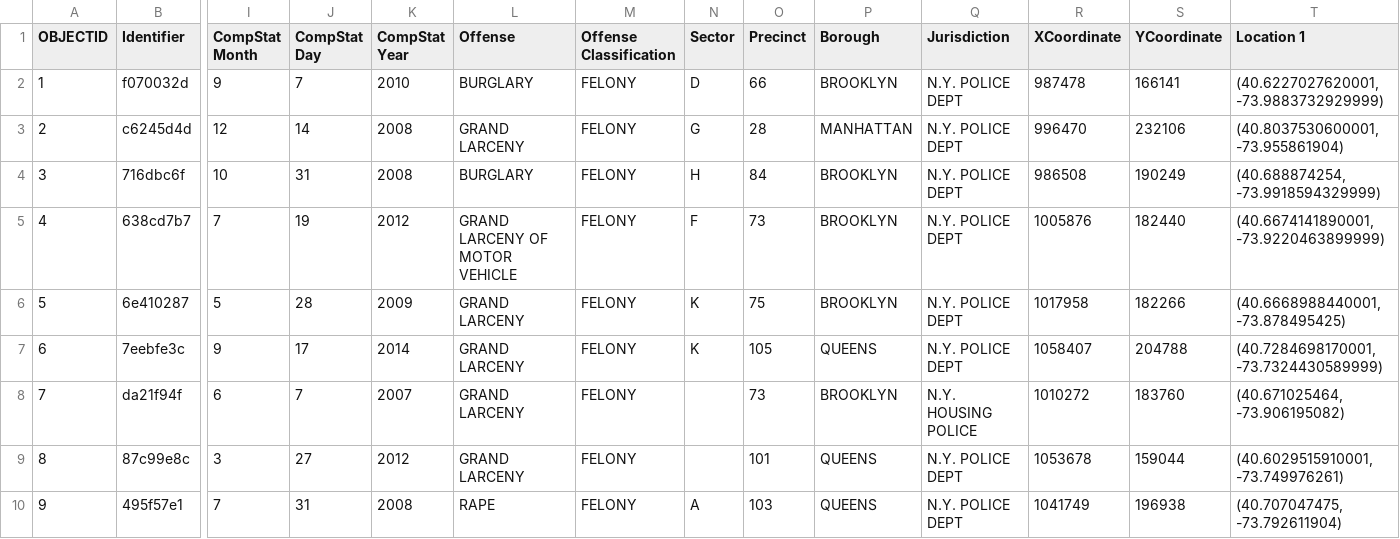
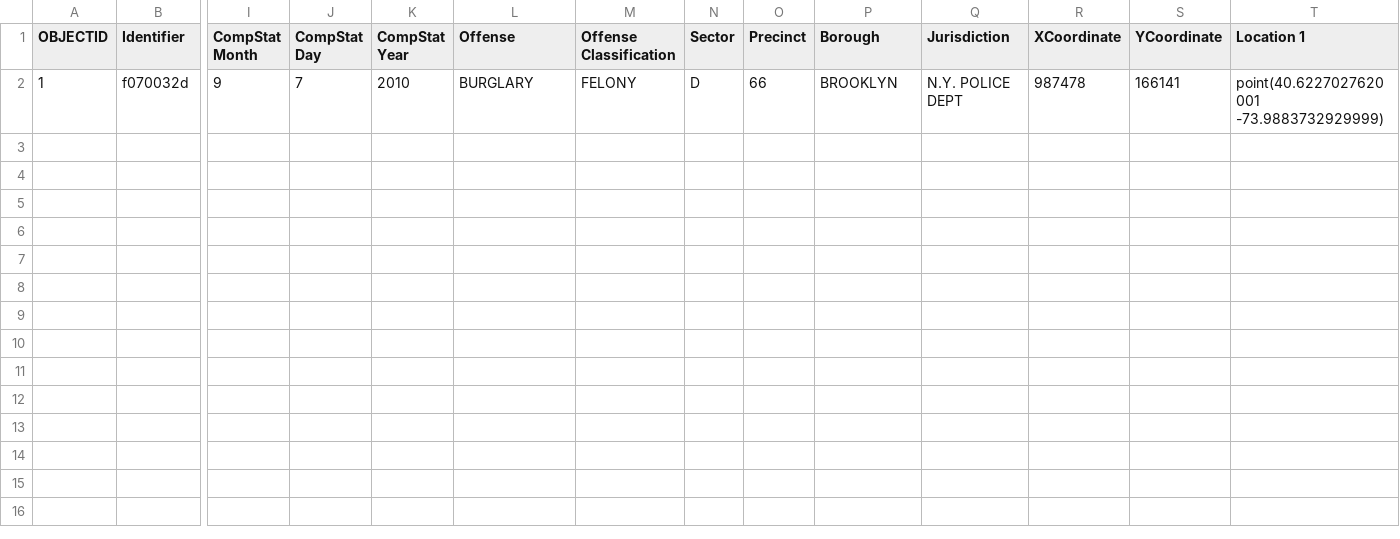
Before and after one commit to Munnu/Stroll-Safely, a CSV file: csv_files/test_file.csv, drawn as a sheet; only a part is shown, gaps mark what is left out; rows hold the shown columns only; the diff names each change by its address in the sheet, - before the commit and + after, or states it on an @@ line.

```diff
--- a/csv_files/test_file.csv
+++ b/csv_files/test_file.csv
-T2 (Location 1): (40.6227027620001, -73.9883732929999)
+T2 (Location 1): point(40.6227027620001 -73.9883732929999)
-row 3: 2 | c6245d4d | 12 | 14 | 2008 | GRAND LARCENY | FELONY | G | 28 | MANHATTAN | N.Y. POLICE DEPT | 996470 | 232106 | (40.8037530600001, -73.955861904)
-row 4: 3 | 716dbc6f | 10 | 31 | 2008 | BURGLARY | FELONY | H | 84 | BROOKLYN | N.Y. POLICE DEPT | 986508 | 190249 | (40.688874254, -73.9918594329999)
-row 5: 4 | 638cd7b7 | 7 | 19 | 2012 | GRAND LARCENY OF MOTOR VEHICLE | FELONY | F | 73 | BROOKLYN | N.Y. POLICE DEPT | 1005876 | 182440 | (40.6674141890001, -73.9220463899999)
-row 6: 5 | 6e410287 | 5 | 28 | 2009 | GRAND LARCENY | FELONY | K | 75 | BROOKLYN | N.Y. POLICE DEPT | 1017958 | 182266 | (40.6668988440001, -73.878495425)
-row 7: 6 | 7eebfe3c | 9 | 17 | 2014 | GRAND LARCENY | FELONY | K | 105 | QUEENS | N.Y. POLICE DEPT | 1058407 | 204788 | (40.7284698170001, -73.7324430589999)
-row 8: 7 | da21f94f | 6 | 7 | 2007 | GRAND LARCENY | FELONY |  | 73 | BROOKLYN | N.Y. HOUSING POLICE | 1010272 | 183760 | (40.671025464, -73.906195082)
-row 9: 8 | 87c99e8c | 3 | 27 | 2012 | GRAND LARCENY | FELONY |  | 101 | QUEENS | N.Y. POLICE DEPT | 1053678 | 159044 | (40.6029515910001, -73.749976261)
-row 10: 9 | 495f57e1 | 7 | 31 | 2008 | RAPE | FELONY | A | 103 | QUEENS | N.Y. POLICE DEPT | 1041749 | 196938 | (40.707047475, -73.792611904)
```
Also changed, not shown: 5 other files.
